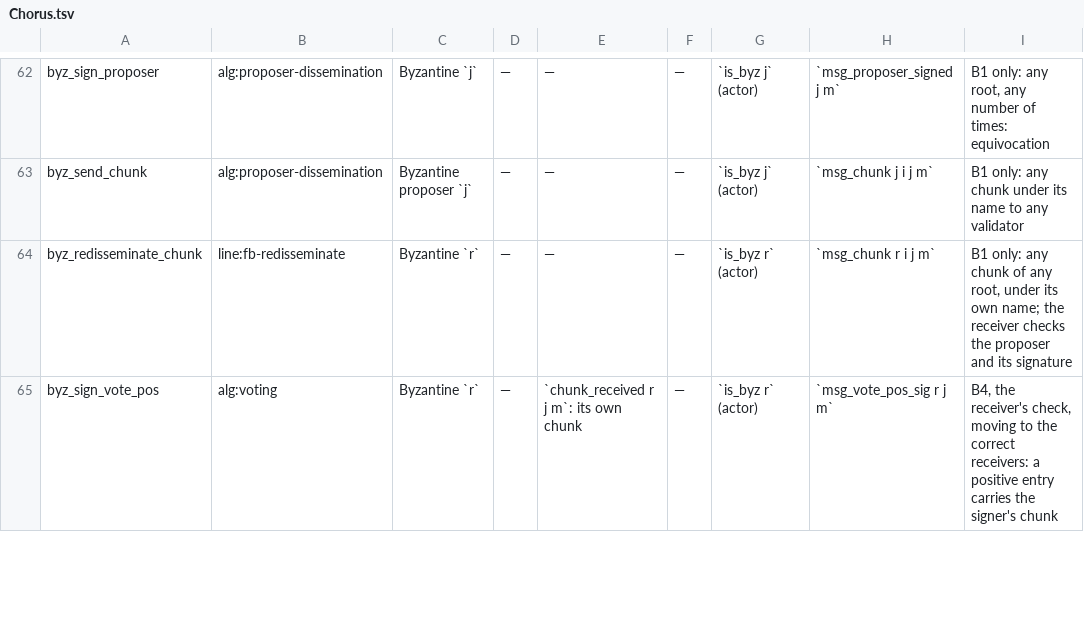
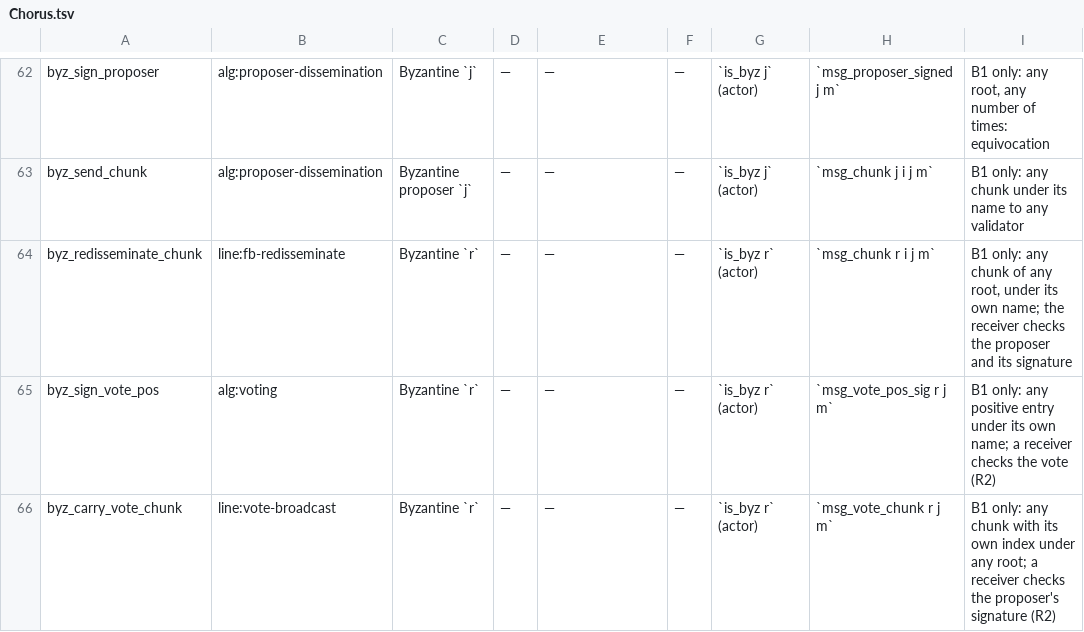
Before and after one commit to larskuhtz/cadence, a TSV file: docs/guide/audit/Chorus.tsv, drawn as a sheet; only a part is shown, gaps mark what is left out; the diff covers the shown part only.

```diff
--- a/docs/guide/audit/Chorus.tsv
+++ b/docs/guide/audit/Chorus.tsv
@@ -64,2 +64,3 @@ byz_send_chunk	alg:proposer-dissemination	Byzantine proposer `j`	—	—	—	`is
 byz_redisseminate_chunk	line:fb-redisseminate	Byzantine `r`	—	—	—	`is_byz r` (actor)	`msg_chunk r i j m`	B1 only: any chunk of any root, under its own name; the receiver checks the proposer and its signature
-byz_sign_vote_pos	alg:voting	Byzantine `r`	—	`chunk_received r j m`: its own chunk	—	`is_byz r` (actor)	`msg_vote_pos_sig r j m`	B4, the receiver's check, moving to the correct receivers: a positive entry carries the signer's chunk
+byz_sign_vote_pos	alg:voting	Byzantine `r`	—	—	—	`is_byz r` (actor)	`msg_vote_pos_sig r j m`	B1 only: any positive entry under its own name; a receiver checks the vote (R2)
+byz_carry_vote_chunk	line:vote-broadcast	Byzantine `r`	—	—	—	`is_byz r` (actor)	`msg_vote_chunk r j m`	B1 only: any chunk with its own index under any root; a receiver checks the proposer's signature (R2)
```
Also changed, not shown: 7 edited cells elsewhere in this file, 9 other files.
